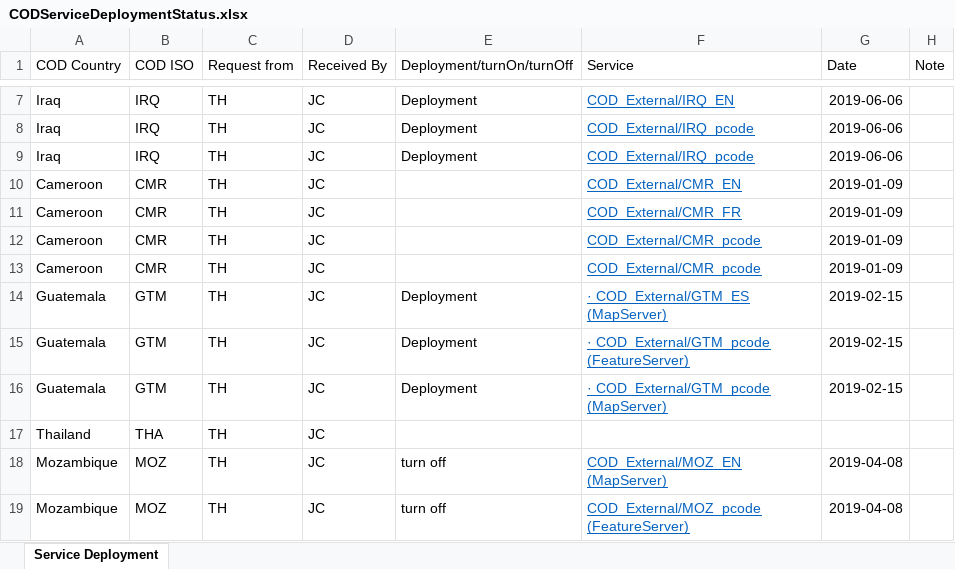
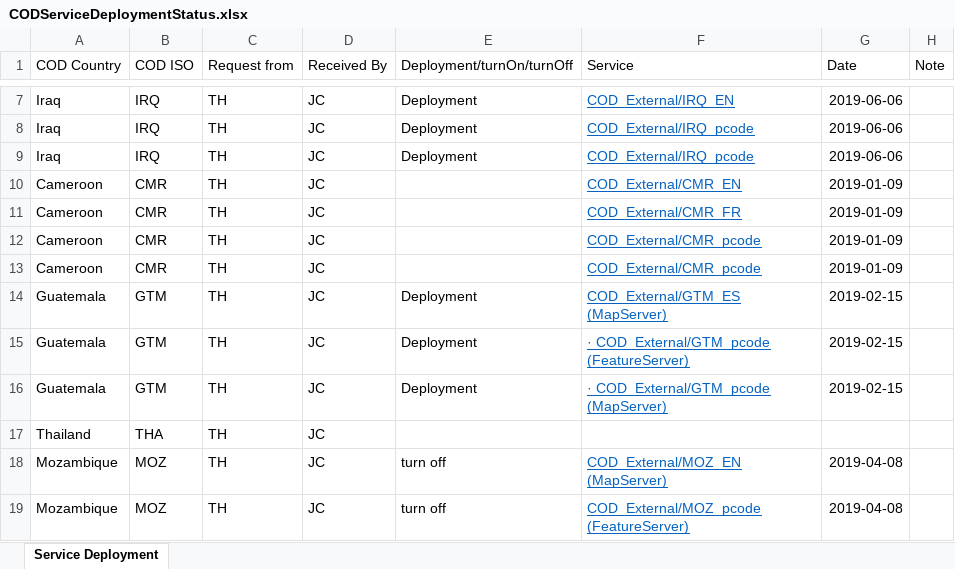
Before and after one commit to UGA-ITOSHumanitarianGIS/mapservicedoc, an Excel workbook: Data/CODServiceDeploymentStatus.xlsx, sheet Service Deployment, drawn as a sheet; only a part is shown, gaps mark what is left out; values as stored, in another font and other column widths than the file's, no borders; the diff names each change by its address in the sheet, - before the commit and + after, or states it on an @@ line.

Commit message:
Update CODServiceDeploymentStatus.xlsx

```diff
--- a/Data/CODServiceDeploymentStatus.xlsx (sheet Service Deployment)
+++ b/Data/CODServiceDeploymentStatus.xlsx (sheet Service Deployment)
-F14 (Service): · COD_External/GTM_ES (MapServer)
+F14 (Service): COD_External/GTM_ES (MapServer)
```
